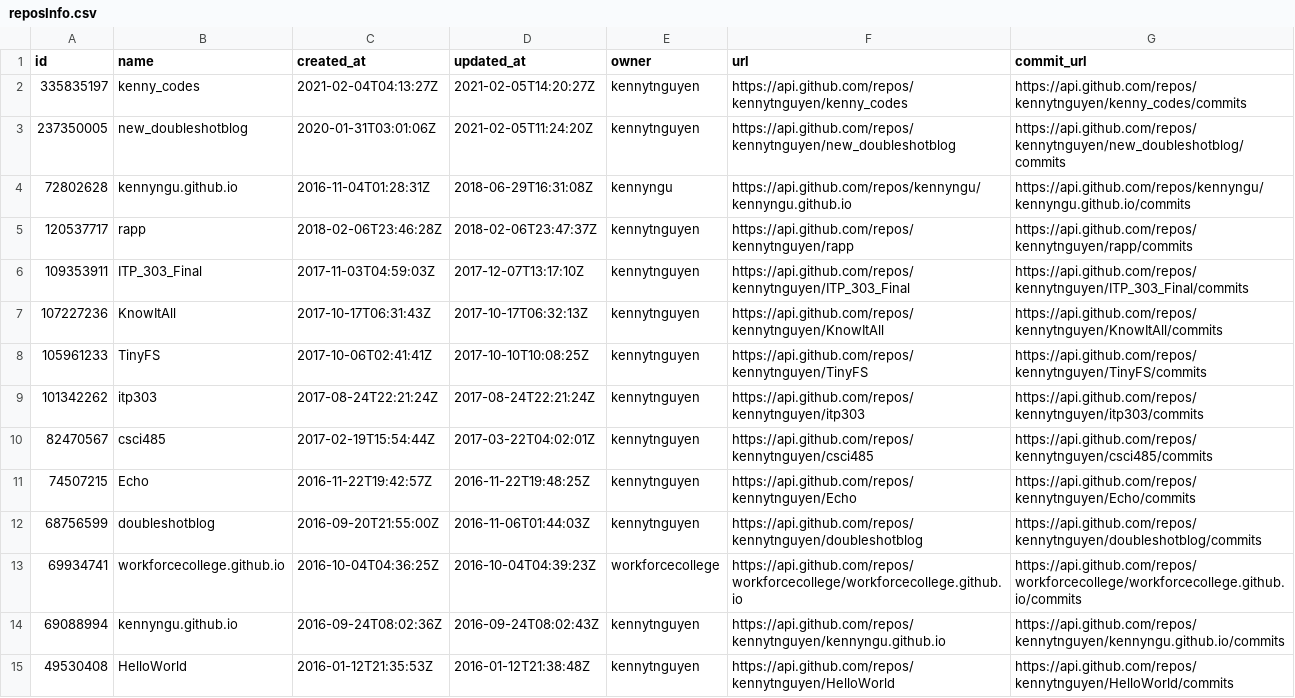
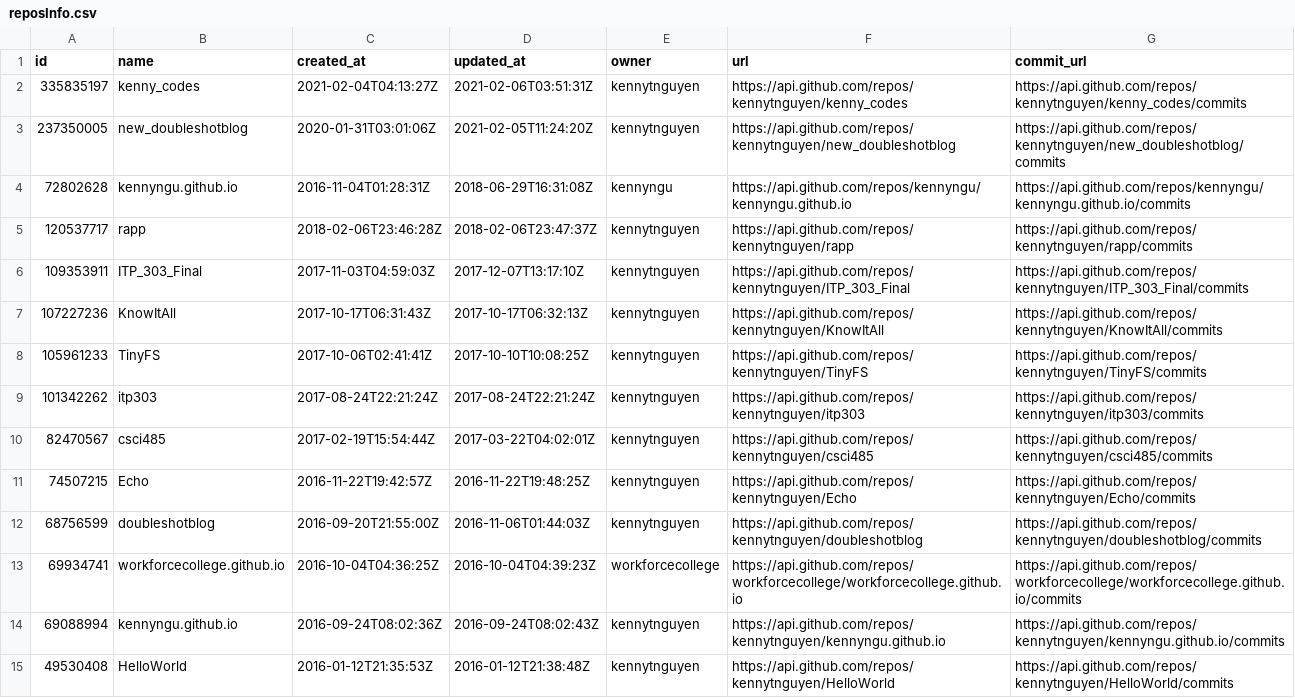
Before and after one commit to kennytnguyen/kenny_codes, a CSV file: reposInfo.csv, drawn as a sheet.

```diff
--- a/reposInfo.csv
+++ b/reposInfo.csv
@@ -1,3 +1,3 @@
 id,name,created_at,updated_at,owner,url,commit_url
-335835197,kenny_codes,2021-02-04T04:13:27Z,2021-02-05T14:20:27Z,kennytnguyen,https://api.github.com/repos/kennytnguyen/kenny_codes,https://api.github.com/repos/kennytnguyen/kenny_codes/commits
+335835197,kenny_codes,2021-02-04T04:13:27Z,2021-02-06T03:51:31Z,kennytnguyen,https://api.github.com/repos/kennytnguyen/kenny_codes,https://api.github.com/repos/kennytnguyen/kenny_codes/commits
 237350005,new_doubleshotblog,2020-01-31T03:01:06Z,2021-02-05T11:24:20Z,kennytnguyen,https://api.github.com/repos/kennytnguyen/new_doubleshotblog,https://api.github.com/repos/kennytnguyen/new_doubleshotblog/commits
```
Also changed, not shown: filteredCommitsByUser.csv, recentCommitsFinal.csv, 15 other files.
